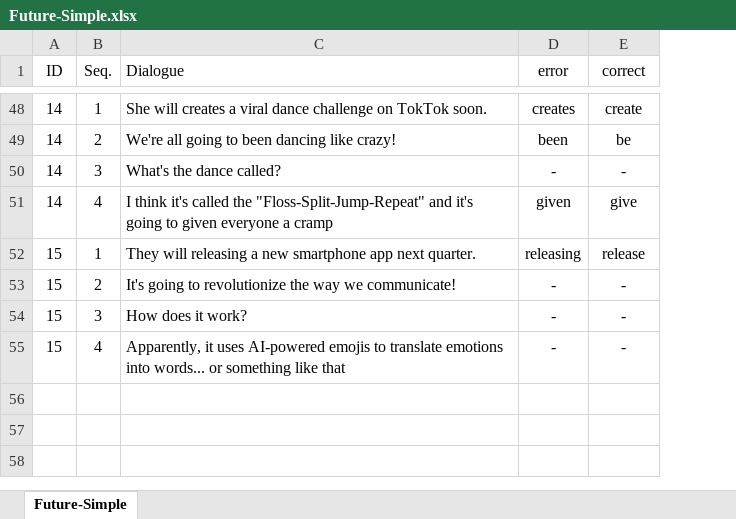
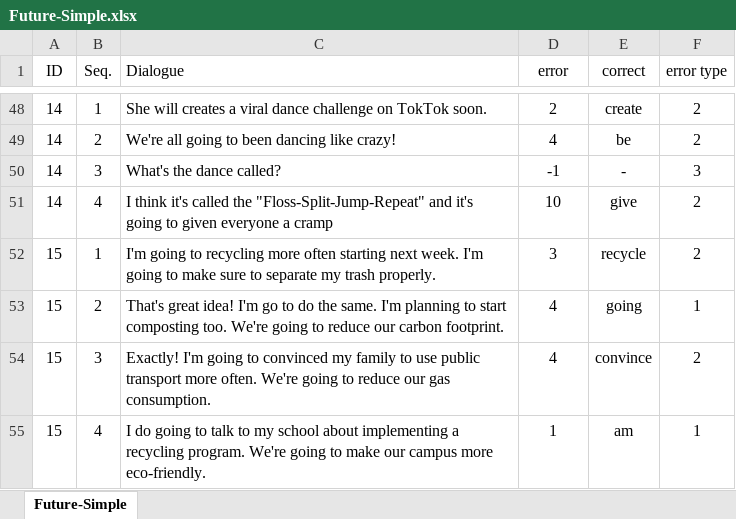
Before and after one commit to Poomyyyy/Grammar-game, an Excel workbook: assets/conversation/Future-Simple.xlsx, sheet Future-Simple, drawn as a sheet; only a part is shown, gaps mark what is left out; values as stored, in another font and other column widths than the file's, no borders; removed rows and columns are numbered as before the commit, all else as after; the diff covers the shown part only; the diff names each change by its address in the sheet, - before the commit and + after, or states it on an @@ line.

Commit message:
completed future simple

```diff
--- a/assets/conversation/Future-Simple.xlsx (sheet Future-Simple)
+++ b/assets/conversation/Future-Simple.xlsx (sheet Future-Simple)
+column F (error type), rows 48-51: 2 | 2 | 3 | 2
-D48 (error): creates
+D48 (error): 2
-D49 (error): been
+D49 (error): 4
-D50 (error): -
+D50 (error): -1
-D51 (error): given
+D51 (error): 10
-row 52: 15 | 1 | They will releasing a new smartphone app next quarter. | releasing | release
-row 53: 15 | 2 | It's going to revolutionize the way we communicate! | - | -
-row 54: 15 | 3 | How does it work? | - | -
-row 55: 15 | 4 | Apparently, it uses AI-powered emojis to translate emotions into words... or something like that | - | -
+row 52: 15 | 1 | I'm going to recycling more often starting next week. I'm going to make sure to separate my trash properly. | 3 | recycle | 2
+row 53: 15 | 2 | That's great idea! I'm go to do the same. I'm planning to start composting too. We're going to reduce our carbon footprint. | 4 | going | 1
+row 54: 15 | 3 | Exactly! I'm going to convinced my family to use public transport more often. We're going to reduce our gas consumption. | 4 | convince | 2
+row 55: 15 | 4 | I do going to talk to my school about implementing a recycling program. We're going to make our campus more eco-friendly. | 1 | am | 1
```
Also changed, not shown: 12 added rows, 12 removed rows and 41 edited cells elsewhere in this sheet, assets/conversation/Present-Perfect-Continuous.xlsx.
